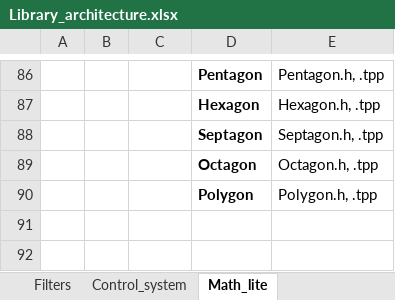
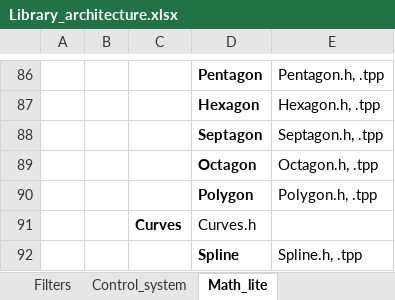
Before and after one commit to bhanu29180/Drivers, an Excel workbook: lib/Library_architecture.xlsx, sheet Math_lite, drawn as a sheet; only a part is shown, gaps mark what is left out; values as stored, in another font and other column widths than the file's, no borders; the diff names each change by its address in the sheet, - before the commit and + after, or states it on an @@ line.

```diff
--- a/lib/Library_architecture.xlsx (sheet Math_lite)
+++ b/lib/Library_architecture.xlsx (sheet Math_lite)
+row 91:  |  | Curves | Curves.h
+row 92:  |  |  | Spline | Spline.h, .tpp
```
Also changed, not shown: 2 other files.
